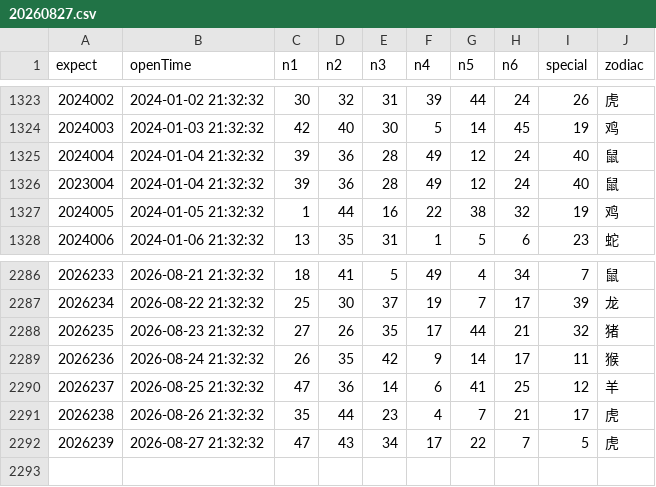
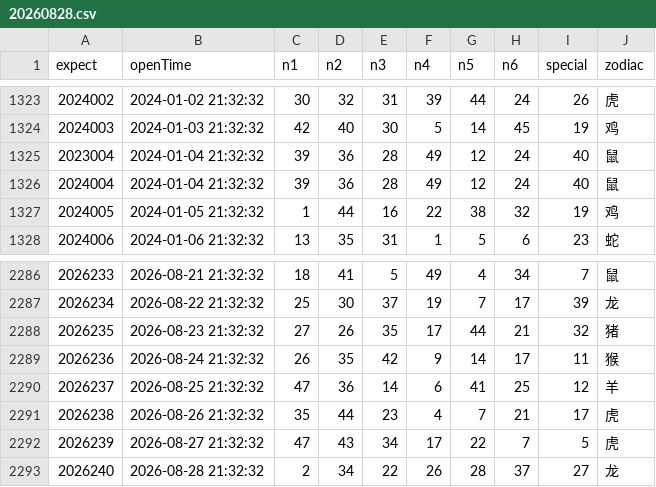
Before and after one commit to lhq157/macaujc, a CSV file: output/20260828.csv (was output/20260827.csv), drawn as a sheet; only a part is shown, gaps mark what is left out; the diff names each change by its address in the sheet, - before the commit and + after, or states it on an @@ line.

Commit message:
数据更新 2026-08-28

```diff
--- a/output/20260827.csv
+++ b/output/20260828.csv
@@ column A (expect) renumbered between rows 1325 and 1326 @@
+row 2293: 2026240 | 2026-08-28 21:32:32 | 2 | 34 | 22 | 26 | 28 | 37 | 27 | 龙
```
